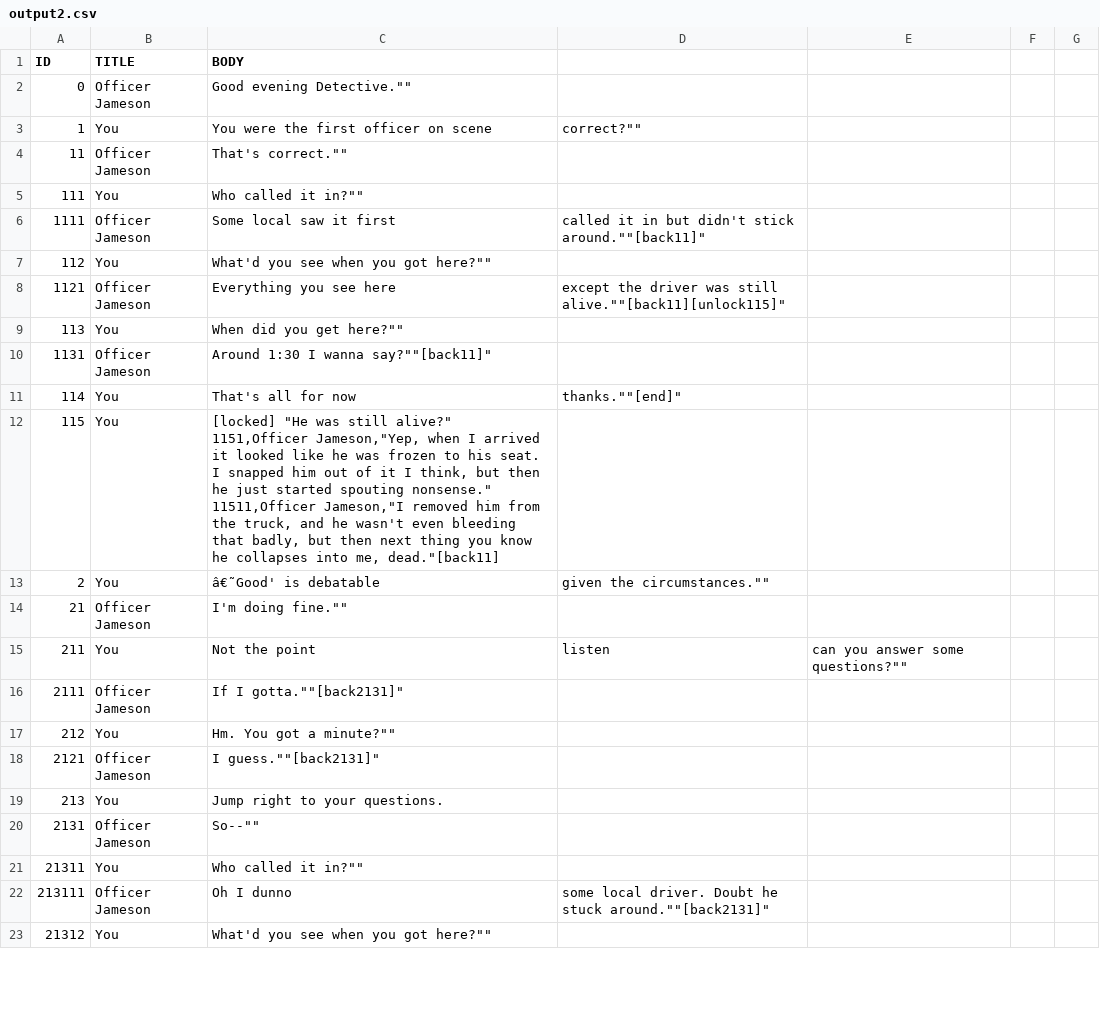
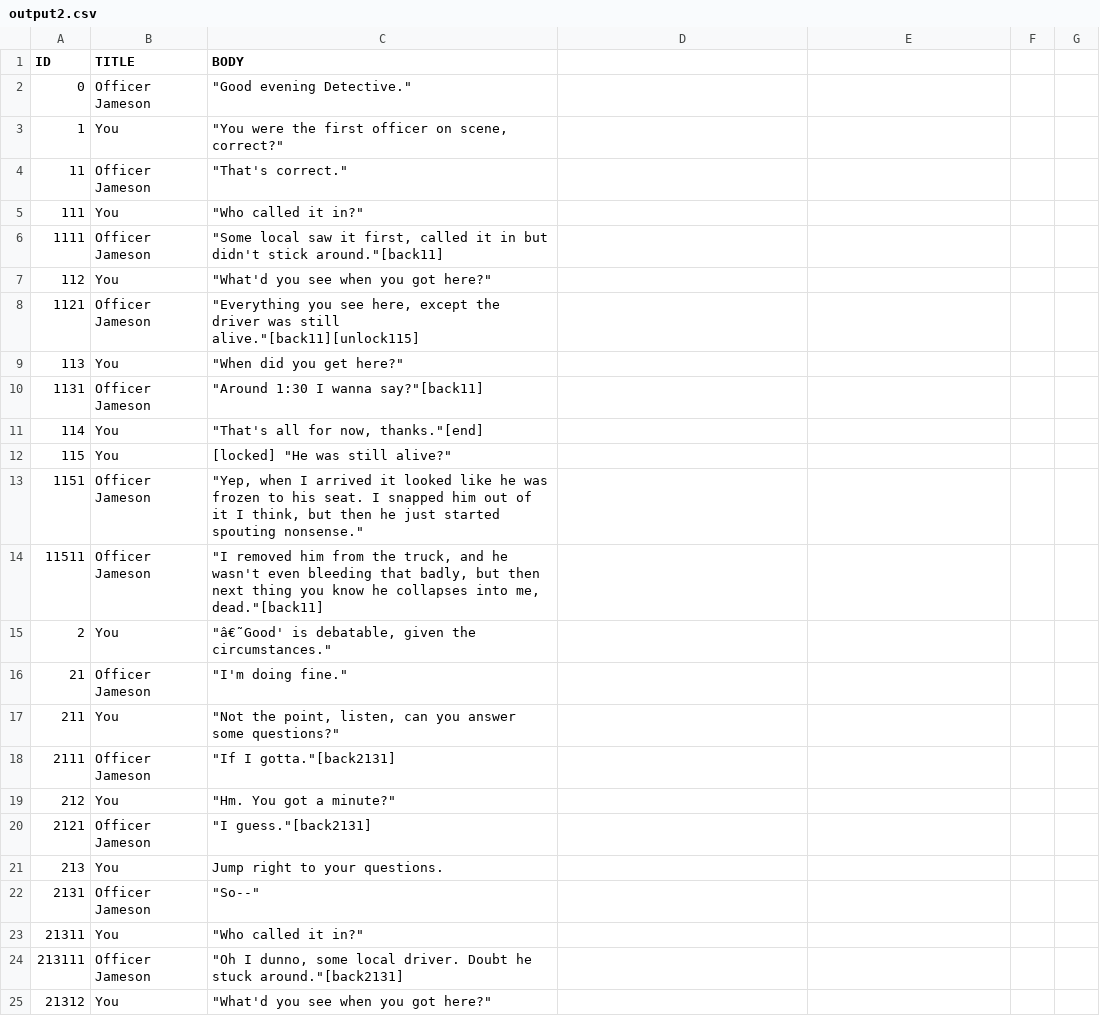
Before and after one commit to McNickMaster/CryptidCaseFiles, a CSV file: Assets/TextSRC/output2.csv, drawn as a sheet; only a part is shown; the diff covers the shown part only.

```diff
--- a/Assets/TextSRC/output2.csv
+++ b/Assets/TextSRC/output2.csv
@@ -1,25 +1,25 @@
 ID,TITLE,BODY
-0,Officer Jameson,""Good evening Detective.""
-1,You,""You were the first officer on scene, correct?""
-11,Officer Jameson,""That's correct.""
-111,You,""Who called it in?""
-1111,Officer Jameson,""Some local saw it first, called it in but didn't stick around.""[back11]"
-112,You,""What'd you see when you got here?""
-1121,Officer Jameson,""Everything you see here, except the driver was still alive.""[back11][unlock115]"
-113,You,""When did you get here?""
-1131,Officer Jameson,""Around 1:30 I wanna say?""[back11]"
-114,You,""That's all for now, thanks.""[end]"
-115,You,"[locked] ""He was still alive?""
-1151,Officer Jameson,""Yep, when I arrived it looked like he was frozen to his seat. I snapped him out of it I think, but then he just started spouting nonsense.""
-11511,Officer Jameson,""I removed him from the truck, and he wasn't even bleeding that badly, but then next thing you know he collapses into me, dead.""[back11]"
-2,You,""â€˜Good' is debatable, given the circumstances.""
-21,Officer Jameson,""I'm doing fine.""
-211,You,""Not the point, listen, can you answer some questions?""
-2111,Officer Jameson,""If I gotta.""[back2131]"
-212,You,""Hm. You got a minute?""
-2121,Officer Jameson,""I guess.""[back2131]"
+0,Officer Jameson,"""Good evening Detective."""
+1,You,"""You were the first officer on scene, correct?"""
+11,Officer Jameson,"""That's correct."""
+111,You,"""Who called it in?"""
+1111,Officer Jameson,"""Some local saw it first, called it in but didn't stick around.""[back11]"
+112,You,"""What'd you see when you got here?"""
+1121,Officer Jameson,"""Everything you see here, except the driver was still alive.""[back11][unlock115]"
+113,You,"""When did you get here?"""
+1131,Officer Jameson,"""Around 1:30 I wanna say?""[back11]"
+114,You,"""That's all for now, thanks.""[end]"
+115,You,"[locked] ""He was still alive?"""
+1151,Officer Jameson,"""Yep, when I arrived it looked like he was frozen to his seat. I snapped him out of it I think, but then he just started spouting nonsense."""
+11511,Officer Jameson,"""I removed him from the truck, and he wasn't even bleeding that badly, but then next thing you know he collapses into me, dead.""[back11]"
+2,You,"""â€˜Good' is debatable, given the circumstances."""
+21,Officer Jameson,"""I'm doing fine."""
+211,You,"""Not the point, listen, can you answer some questions?"""
+2111,Officer Jameson,"""If I gotta.""[back2131]"
+212,You,"""Hm. You got a minute?"""
+2121,Officer Jameson,"""I guess.""[back2131]"
 213,You,Jump right to your questions.
-2131,Officer Jameson,""So--""
-21311,You,""Who called it in?""
-213111,Officer Jameson,""Oh I dunno, some local driver. Doubt he stuck around.""[back2131]"
-21312,You,""What'd you see when you got here?""
+2131,Officer Jameson,"""So--"""
+21311,You,"""Who called it in?"""
+213111,Officer Jameson,"""Oh I dunno, some local driver. Doubt he stuck around.""[back2131]"
+21312,You,"""What'd you see when you got here?"""
```
Also changed, not shown: 6 added rows and 31 edited cells elsewhere in this file, Assets/TextSRC/output10.csv, Assets/TextSRC/output3.csv, 21 other files.
